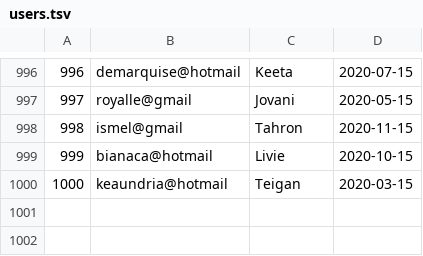
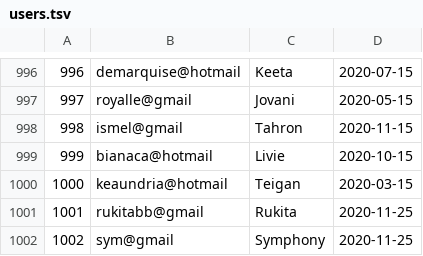
Before and after one commit to symphony701/SX31_201924261_20191d998, a TSV file: TrabajoFinal/users.tsv, drawn as a sheet; only a part is shown, gaps mark what is left out.

```diff
--- a/TrabajoFinal/users.tsv
+++ b/TrabajoFinal/users.tsv
@@ -1000 +1000,3 @@
 1000	keaundria@hotmail	Teigan	2020-03-15
+1001	rukitabb@gmail	Rukita	2020-11-25
+1002	sym@gmail	Symphony	2020-11-25
```
Also changed, not shown: 26 other files.
